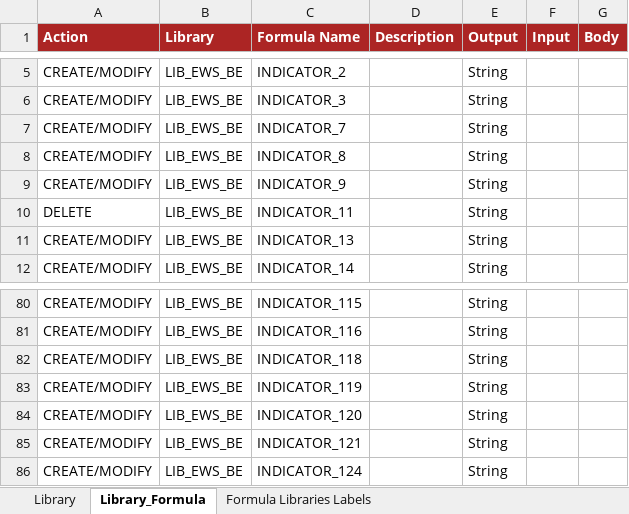
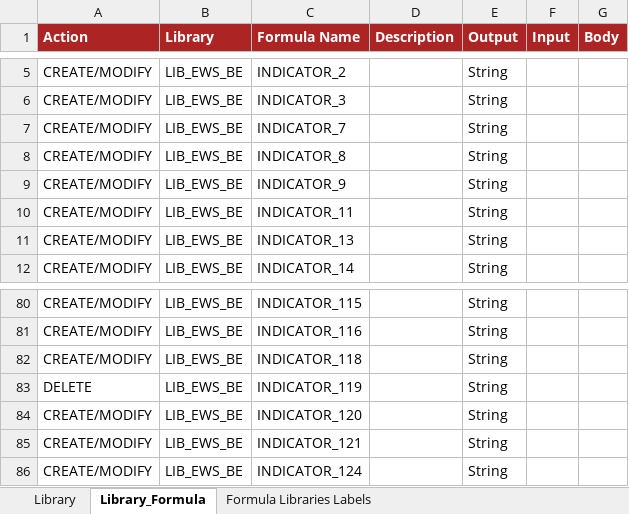
Before and after one commit to cybertop35/intelliJConf, an Excel workbook: earlywarning-pom/earlywarning-config/src/baf-configuration/06_LIB_EWS_BE/06_LibFormula.xlsx, sheet Library_Formula, drawn as a sheet; only a part is shown, gaps mark what is left out; values as stored, in another font and other column widths than the file's, no borders; charts and pictures not drawn; the diff names each change by its address in the sheet, - before the commit and + after, or states it on an @@ line.

```diff
--- a/earlywarning-pom/earlywarning-config/src/baf-configuration/06_LIB_EWS_BE/06_LibFormula.xlsx (sheet Library_Formula)
+++ b/earlywarning-pom/earlywarning-config/src/baf-configuration/06_LIB_EWS_BE/06_LibFormula.xlsx (sheet Library_Formula)
-A10 (Action): DELETE
+A10 (Action): CREATE/MODIFY
-A83 (Action): CREATE/MODIFY
+A83 (Action): DELETE
```
Also changed, not shown: earlywarning-pom/earlywarning-config/src/baf-instances/21_Inst_Variable_BE.xlsx, earlywarning-pom/earlywarning-config/src/baf-instances/22_Inst_Analysis_Unit_BE.xlsx, 1 other file.
